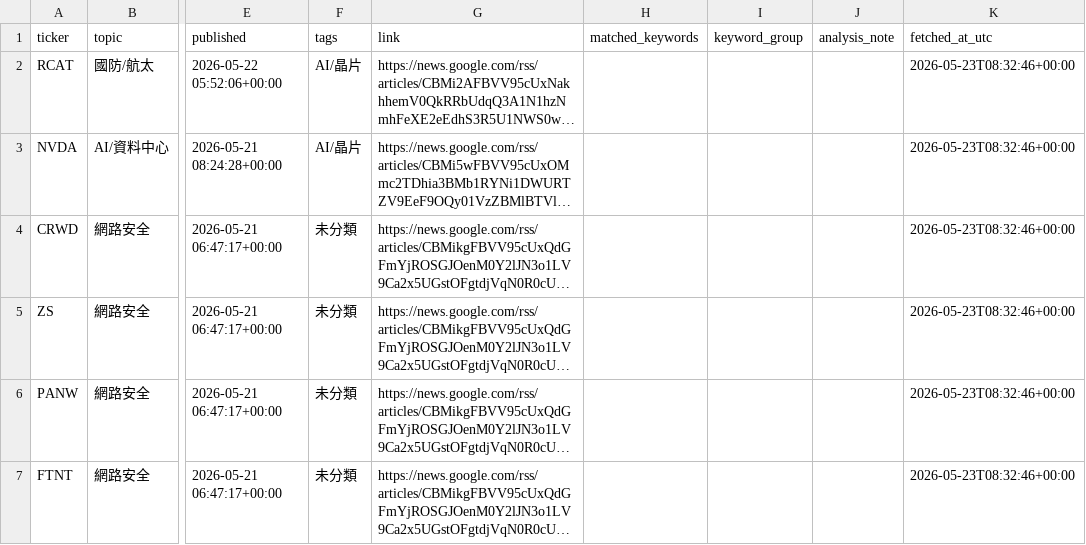
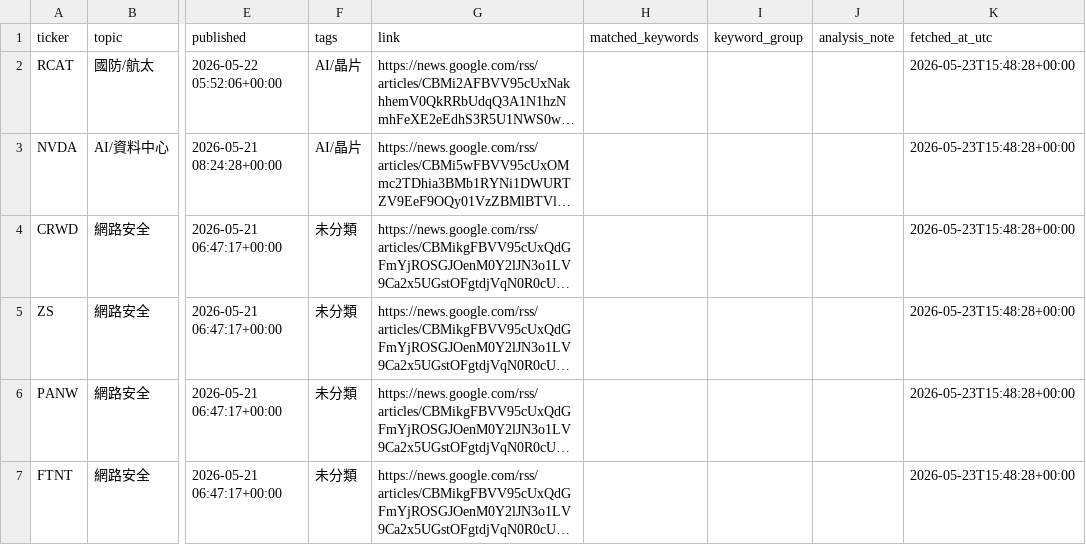
Before and after one commit to eric07079207-star/tech-market-monitor, a CSV file: data/觀察版資料/05_潛力股探索/discovery_mentions.csv, drawn as a sheet; only a part is shown, gaps mark what is left out; long unchanged cells end in …; the diff covers the shown part only; the diff names each change by its address in the sheet, - before the commit and + after, or states it on an @@ line.

```diff
--- a/data/觀察版資料/05_潛力股探索/discovery_mentions.csv
+++ b/data/觀察版資料/05_潛力股探索/discovery_mentions.csv
-K2:K7 (fetched_at_utc): 2026-05-23T08:32:46+00:00
+K2:K7 (fetched_at_utc): 2026-05-23T15:48:28+00:00
```
Also changed, not shown: 1 added row and 4 edited cells elsewhere in this file, data/觀察版資料/03_標的新聞/news.csv, data/觀察版資料/04_國際新聞/international_news.csv, 50 other files.
